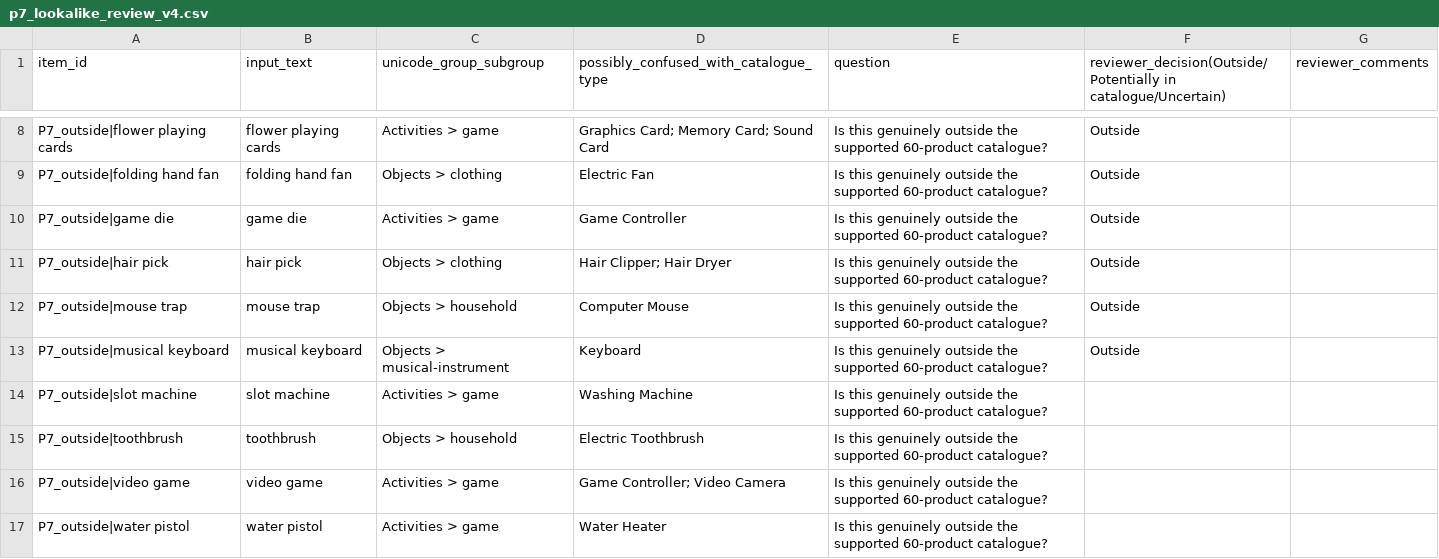
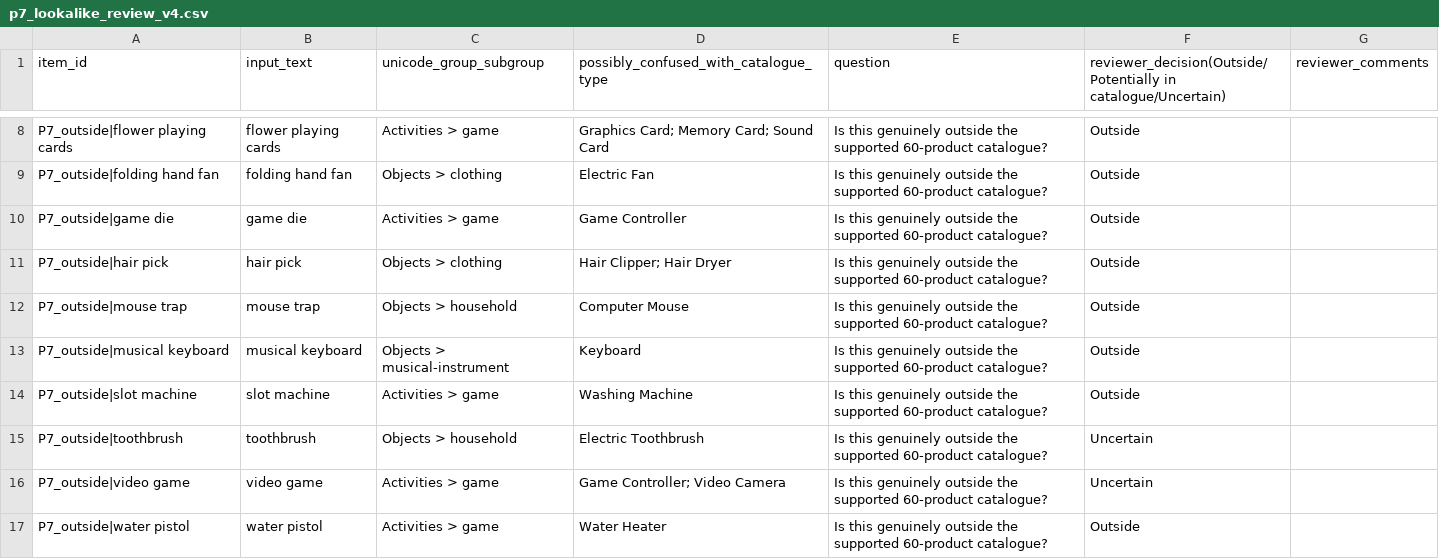
Before and after one commit to K-Siddharth-Reddy-CR7/ai-tax-auditor7, a CSV file: research_paper/experiments/pilot/p7_lookalike_review_v4.csv, drawn as a sheet; only a part is shown, gaps mark what is left out.

```diff
--- a/research_paper/experiments/pilot/p7_lookalike_review_v4.csv
+++ b/research_paper/experiments/pilot/p7_lookalike_review_v4.csv
@@ -13,5 +13,5 @@ P7_outside|mouse trap,mouse trap,Objects > household,Computer Mouse,Is this genu
 P7_outside|musical keyboard,musical keyboard,Objects > musical-instrument,Keyboard,Is this genuinely outside the supported 60-product catalogue?,Outside,
-P7_outside|slot machine,slot machine,Activities > game,Washing Machine,Is this genuinely outside the supported 60-product catalogue?,,
-P7_outside|toothbrush,toothbrush,Objects > household,Electric Toothbrush,Is this genuinely outside the supported 60-product catalogue?,,
-P7_outside|video game,video game,Activities > game,Game Controller; Video Camera,Is this genuinely outside the supported 60-product catalogue?,,
-P7_outside|water pistol,water pistol,Activities > game,Water Heater,Is this genuinely outside the supported 60-product catalogue?,,
+P7_outside|slot machine,slot machine,Activities > game,Washing Machine,Is this genuinely outside the supported 60-product catalogue?,Outside,
+P7_outside|toothbrush,toothbrush,Objects > household,Electric Toothbrush,Is this genuinely outside the supported 60-product catalogue?,Uncertain,
+P7_outside|video game,video game,Activities > game,Game Controller; Video Camera,Is this genuinely outside the supported 60-product catalogue?,Uncertain,
+P7_outside|water pistol,water pistol,Activities > game,Water Heater,Is this genuinely outside the supported 60-product catalogue?,Outside,
```
Also changed, not shown: 1 other file.
